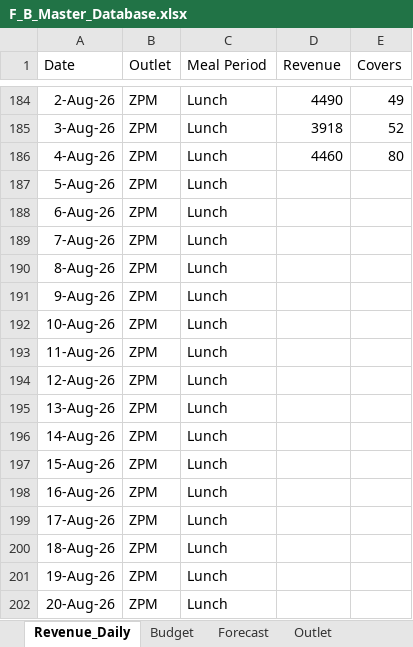
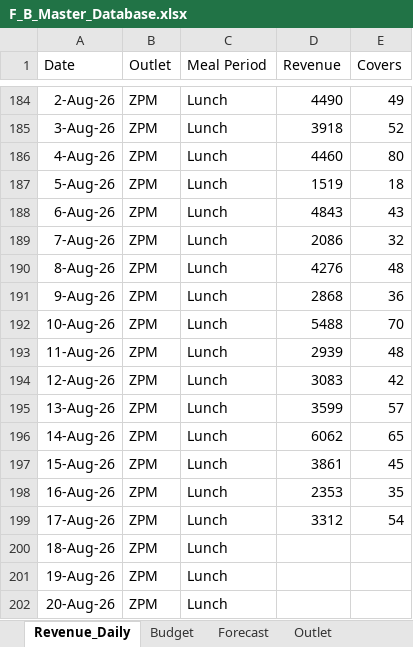
Before and after one commit to Suwicha-CST/F-B-Dashboard, an Excel workbook: F_B_Master_Database.xlsx, sheet Revenue_Daily, drawn as a sheet; only a part is shown, gaps mark what is left out; values as stored, in another font and other column widths than the file's, no borders; table styles not drawn; the diff covers the shown part only; the diff names each change by its address in the sheet, - before the commit and + after, or states it on an @@ line.

Commit message:
Add files via upload

```diff
--- a/F_B_Master_Database.xlsx (sheet Revenue_Daily)
+++ b/F_B_Master_Database.xlsx (sheet Revenue_Daily)
-D187 (Revenue): (empty)
+D187 (Revenue): 1519
-E187 (Covers): (empty)
+E187 (Covers): 18
-D188 (Revenue): (empty)
+D188 (Revenue): 4843
-E188 (Covers): (empty)
+E188 (Covers): 43
-D189 (Revenue): (empty)
+D189 (Revenue): 2086
-E189 (Covers): (empty)
+E189 (Covers): 32
-D190 (Revenue): (empty)
+D190 (Revenue): 4276
-E190 (Covers): (empty)
+E190 (Covers): 48
-D191 (Revenue): (empty)
+D191 (Revenue): 2868
-E191 (Covers): (empty)
+E191 (Covers): 36
-D192 (Revenue): (empty)
+D192 (Revenue): 5488
-E192 (Covers): (empty)
+E192 (Covers): 70
-D193 (Revenue): (empty)
+D193 (Revenue): 2939
-E193 (Covers): (empty)
+E193 (Covers): 48
-D194 (Revenue): (empty)
+D194 (Revenue): 3083
-E194 (Covers): (empty)
+E194 (Covers): 42
-D195 (Revenue): (empty)
+D195 (Revenue): 3599
-E195 (Covers): (empty)
+E195 (Covers): 57
-D196 (Revenue): (empty)
+D196 (Revenue): 6062
-E196 (Covers): (empty)
+E196 (Covers): 65
-D197 (Revenue): (empty)
+D197 (Revenue): 3861
-E197 (Covers): (empty)
+E197 (Covers): 45
-D198 (Revenue): (empty)
+D198 (Revenue): 2353
-E198 (Covers): (empty)
+E198 (Covers): 35
-D199 (Revenue): (empty)
+D199 (Revenue): 3312
-E199 (Covers): (empty)
+E199 (Covers): 54
```
Also changed, not shown: 78 edited cells elsewhere in this sheet.
